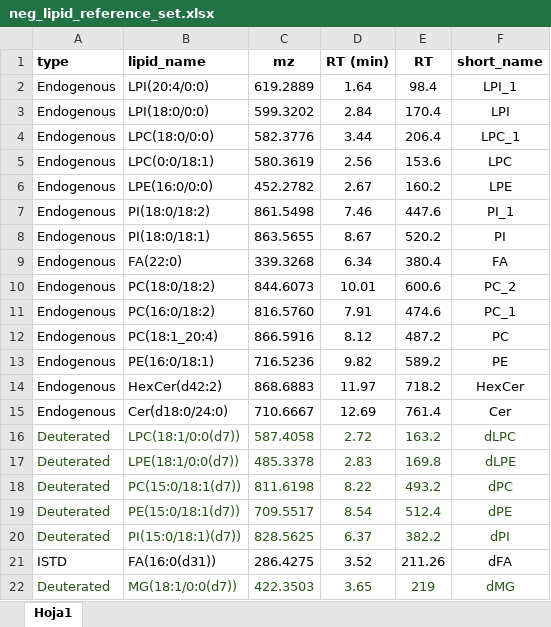
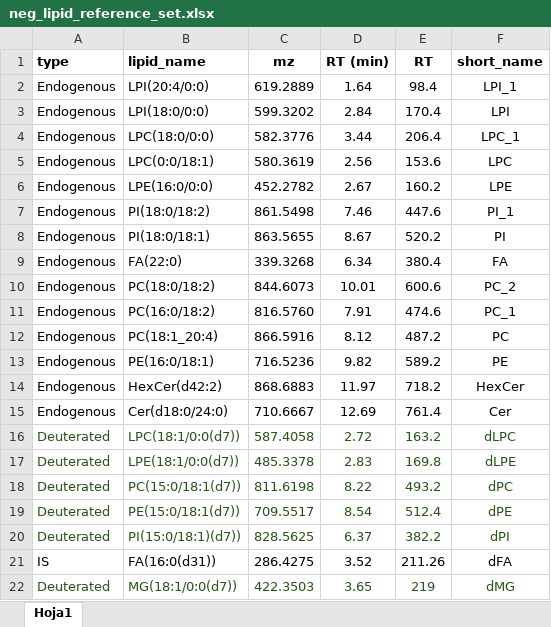
Before and after one commit to EuracBiomedicalResearch/Lipidomics-Processing-Workflow, an Excel workbook: applications/MICROSAMPLING_study/negative/neg_lipid_reference_set.xlsx, sheet Hoja1, drawn as a sheet; values as stored, in another font and other column widths than the file's, no borders; the diff names each change by its address in the sheet, - before the commit and + after, or states it on an @@ line.

```diff
--- a/applications/MICROSAMPLING_study/negative/neg_lipid_reference_set.xlsx (sheet Hoja1)
+++ b/applications/MICROSAMPLING_study/negative/neg_lipid_reference_set.xlsx (sheet Hoja1)
-A21 (type): ISTD
+A21 (type): IS
```
Also changed, not shown: applications/METFORMIN-HIIE_study/negative/neg_lipid_reference_set.xlsx, applications/METFORMIN-HIIE_study/positive/pos_lipid_reference_set.xlsx, 17 other files.
